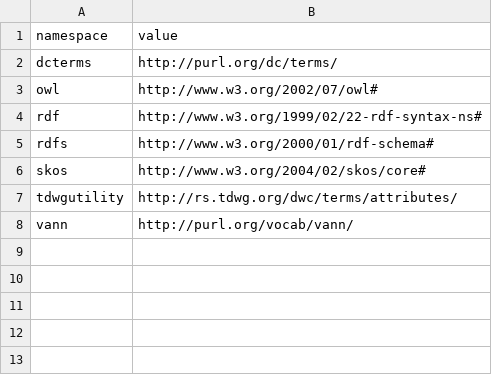
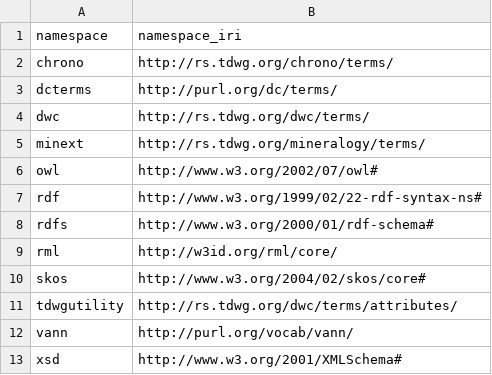
Before and after one commit to tdwg/mineralogy, a CSV file: source/terms/namespaces.csv, drawn as a sheet.

Commit message:
Updated namespaces doc

```diff
--- a/source/terms/namespaces.csv
+++ b/source/terms/namespaces.csv
@@ -1,3 +1,6 @@
-namespace,value
+namespace,namespace_iri
+chrono,http://rs.tdwg.org/chrono/terms/
 dcterms,http://purl.org/dc/terms/
+dwc,http://rs.tdwg.org/dwc/terms/
+minext,http://rs.tdwg.org/mineralogy/terms/
 owl,http://www.w3.org/2002/07/owl#
@@ -5,2 +8,3 @@ rdf,http://www.w3.org/1999/02/22-rdf-syntax-ns#
 rdfs,http://www.w3.org/2000/01/rdf-schema#
+rml,http://w3id.org/rml/core/
 skos,http://www.w3.org/2004/02/skos/core#
@@ -8 +12,2 @@ tdwgutility,http://rs.tdwg.org/dwc/terms/attributes/
 vann,http://purl.org/vocab/vann/
+xsd,http://www.w3.org/2001/XMLSchema#
```
